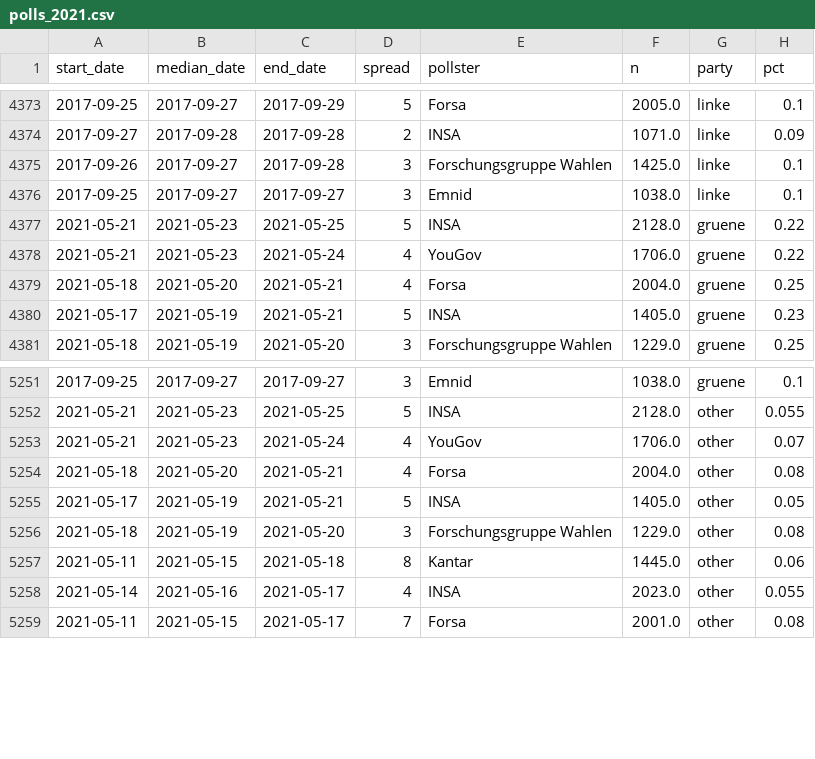
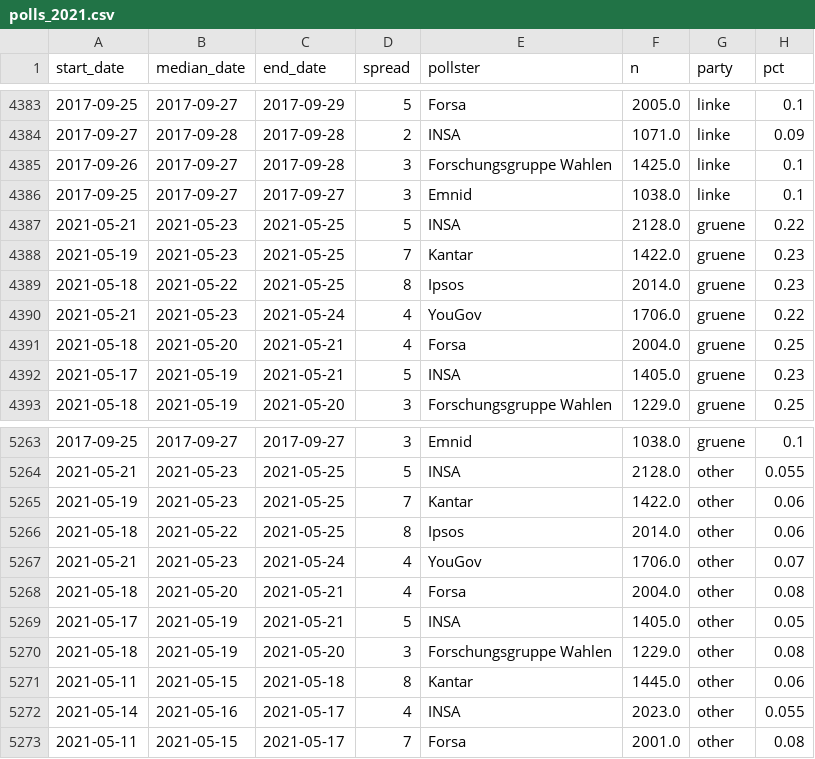
Before and after one commit to thisismactan/Germany-2021, a CSV file: data/polls_2021.csv, drawn as a sheet; only a part is shown, gaps mark what is left out; the diff covers the shown part only; the diff names each change by its address in the sheet, - before the commit and + after, or states it on an @@ line.

```diff
--- a/data/polls_2021.csv
+++ b/data/polls_2021.csv
+row 4388: 2021-05-19 | 2021-05-23 | 2021-05-25 | 7 | Kantar | 1422.0 | gruene | 0.23
+row 4389: 2021-05-18 | 2021-05-22 | 2021-05-25 | 8 | Ipsos | 2014.0 | gruene | 0.23
+row 5265: 2021-05-19 | 2021-05-23 | 2021-05-25 | 7 | Kantar | 1422.0 | other | 0.06
+row 5266: 2021-05-18 | 2021-05-22 | 2021-05-25 | 8 | Ipsos | 2014.0 | other | 0.06
```
Also changed, not shown: 10 added rows elsewhere in this file, output/seat_summary_stats_timeline.csv, output/vote_summary_stats_timeline.csv, 20 other files.
